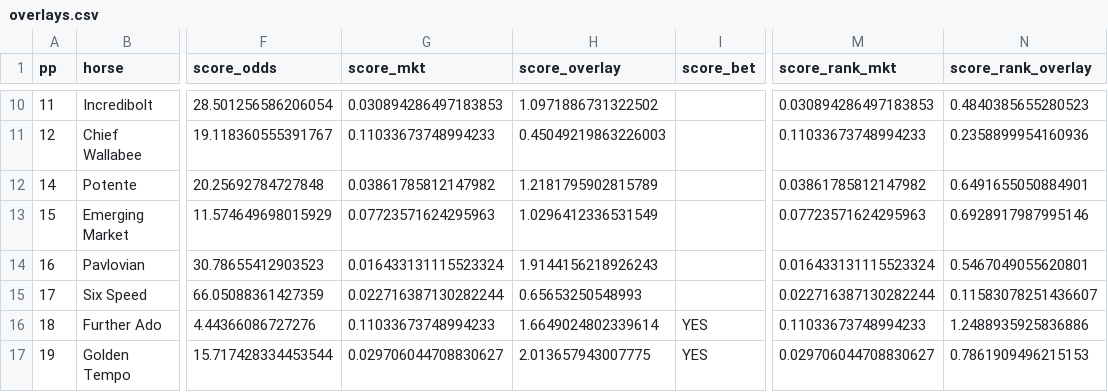
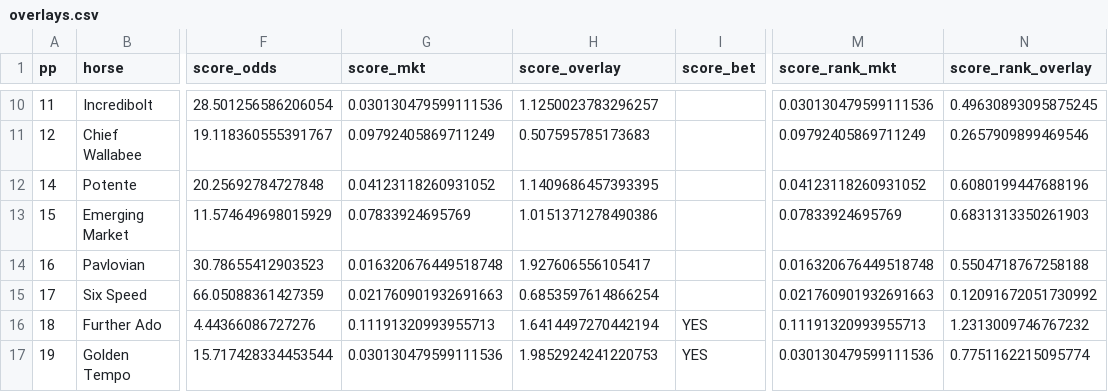
Before and after one commit to nigelglenday/horse-math, a CSV file: data/parsed/overlays.csv, drawn as a sheet; only a part is shown, gaps mark what is left out; the diff covers the shown part only; the diff names each change by its address in the sheet, - before the commit and + after, or states it on an @@ line.

```diff
--- a/data/parsed/overlays.csv
+++ b/data/parsed/overlays.csv
-G10 (score_mkt): 0.030894286497183853
+G10 (score_mkt): 0.030130479599111536
-H10 (score_overlay): 1.0971886731322502
+H10 (score_overlay): 1.1250023783296257
-M10 (score_rank_mkt): 0.030894286497183853
+M10 (score_rank_mkt): 0.030130479599111536
-N10 (score_rank_overlay): 0.4840385655280523
+N10 (score_rank_overlay): 0.49630893095875245
-G11 (score_mkt): 0.11033673748994233
+G11 (score_mkt): 0.09792405869711249
-H11 (score_overlay): 0.45049219863226003
+H11 (score_overlay): 0.507595785173683
-M11 (score_rank_mkt): 0.11033673748994233
+M11 (score_rank_mkt): 0.09792405869711249
-N11 (score_rank_overlay): 0.2358899954160936
+N11 (score_rank_overlay): 0.2657909899469546
-G12 (score_mkt): 0.03861785812147982
+G12 (score_mkt): 0.04123118260931052
-H12 (score_overlay): 1.2181795902815789
+H12 (score_overlay): 1.1409686457393395
-M12 (score_rank_mkt): 0.03861785812147982
+M12 (score_rank_mkt): 0.04123118260931052
-N12 (score_rank_overlay): 0.6491655050884901
+N12 (score_rank_overlay): 0.6080199447688196
-G13 (score_mkt): 0.07723571624295963
+G13 (score_mkt): 0.07833924695769
-H13 (score_overlay): 1.0296412336531549
+H13 (score_overlay): 1.0151371278490386
-M13 (score_rank_mkt): 0.07723571624295963
+M13 (score_rank_mkt): 0.07833924695769
-N13 (score_rank_overlay): 0.6928917987995146
+N13 (score_rank_overlay): 0.6831313350261903
-G14 (score_mkt): 0.016433131115523324
+G14 (score_mkt): 0.016320676449518748
-H14 (score_overlay): 1.9144156218926243
+H14 (score_overlay): 1.927606556105417
-M14 (score_rank_mkt): 0.016433131115523324
+M14 (score_rank_mkt): 0.016320676449518748
-N14 (score_rank_overlay): 0.5467049055620801
+N14 (score_rank_overlay): 0.5504718767258188
-G15 (score_mkt): 0.022716387130282244
+G15 (score_mkt): 0.021760901932691663
-H15 (score_overlay): 0.65653250548993
+H15 (score_overlay): 0.6853597614866254
-M15 (score_rank_mkt): 0.022716387130282244
+M15 (score_rank_mkt): 0.021760901932691663
-N15 (score_rank_overlay): 0.11583078251436607
+N15 (score_rank_overlay): 0.12091672051730992
-G16 (score_mkt): 0.11033673748994233
+G16 (score_mkt): 0.11191320993955713
-H16 (score_overlay): 1.6649024802339614
+H16 (score_overlay): 1.6414497270442194
-M16 (score_rank_mkt): 0.11033673748994233
+M16 (score_rank_mkt): 0.11191320993955713
-N16 (score_rank_overlay): 1.2488935925836886
+N16 (score_rank_overlay): 1.2313009746767232
-G17 (score_mkt): 0.029706044708830627
+G17 (score_mkt): 0.030130479599111536
-H17 (score_overlay): 2.013657943007775
+H17 (score_overlay): 1.9852924241220753
-M17 (score_rank_mkt): 0.029706044708830627
+M17 (score_rank_mkt): 0.030130479599111536
-N17 (score_rank_overlay): 0.7861909496215153
+N17 (score_rank_overlay): 0.7751162215095774
```
Also changed, not shown: 44 edited cells elsewhere in this file, data/parsed/live_odds.csv.
